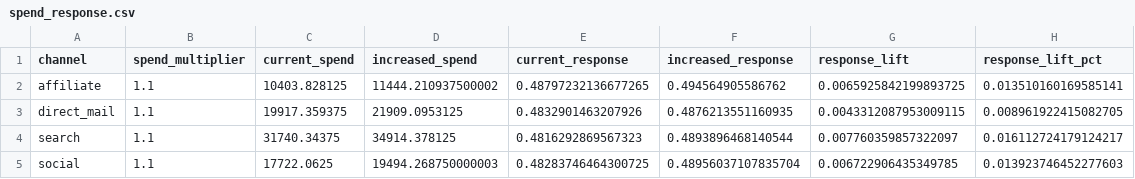
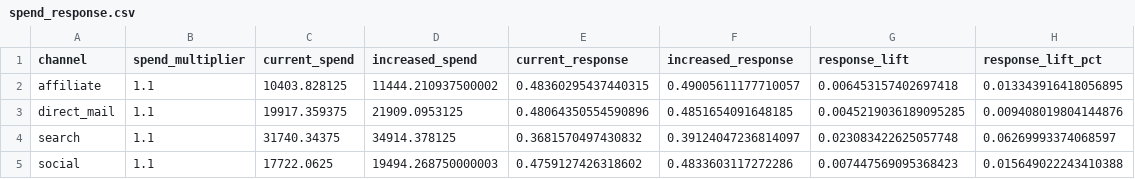
Before and after one commit to knkumar/credit, a CSV file: reporting/spend_response.csv, drawn as a sheet.

```diff
--- a/reporting/spend_response.csv
+++ b/reporting/spend_response.csv
@@ -1,5 +1,5 @@
 channel,spend_multiplier,current_spend,increased_spend,current_response,increased_response,response_lift,response_lift_pct
-affiliate,1.1,10403.828125,11444.210937500002,0.48797232136677265,0.494564905586762,0.0065925842199893725,0.013510160169585141
-direct_mail,1.1,19917.359375,21909.0953125,0.4832901463207926,0.4876213551160935,0.0043312087953009115,0.008961922415082705
-search,1.1,31740.34375,34914.378125,0.4816292869567323,0.4893896468140544,0.007760359857322097,0.016112724179124217
-social,1.1,17722.0625,19494.268750000003,0.48283746464300725,0.48956037107835704,0.006722906435349785,0.013923746452277603
+affiliate,1.1,10403.828125,11444.210937500002,0.48360295437440315,0.49005611177710057,0.006453157402697418,0.013343916418056895
+direct_mail,1.1,19917.359375,21909.0953125,0.48064350554590896,0.4851654091648185,0.0045219036189095285,0.009408019804144876
+search,1.1,31740.34375,34914.378125,0.3681570497430832,0.39124047236814097,0.023083422625057748,0.06269993374068597
+social,1.1,17722.0625,19494.268750000003,0.4759127426318602,0.4833603117272286,0.007447569095368423,0.015649022243410388
```
Also changed, not shown: artifacts/demo_fit/channel_contributions_sample.csv, artifacts/demo_fit/fit_quality.csv, 10 other files.
